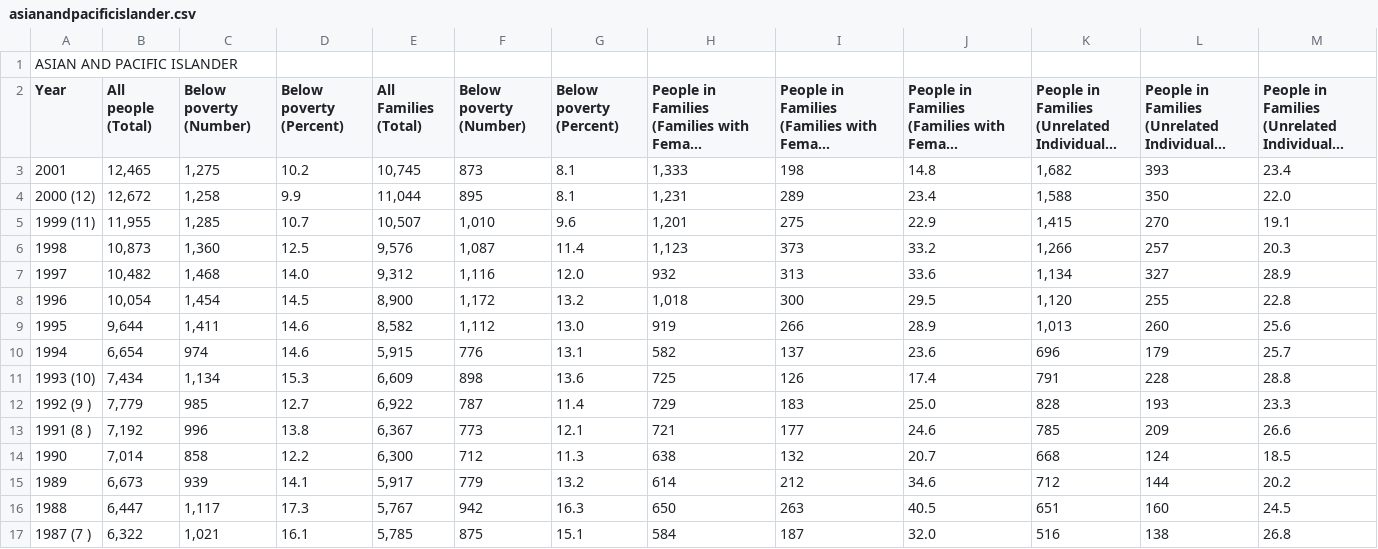
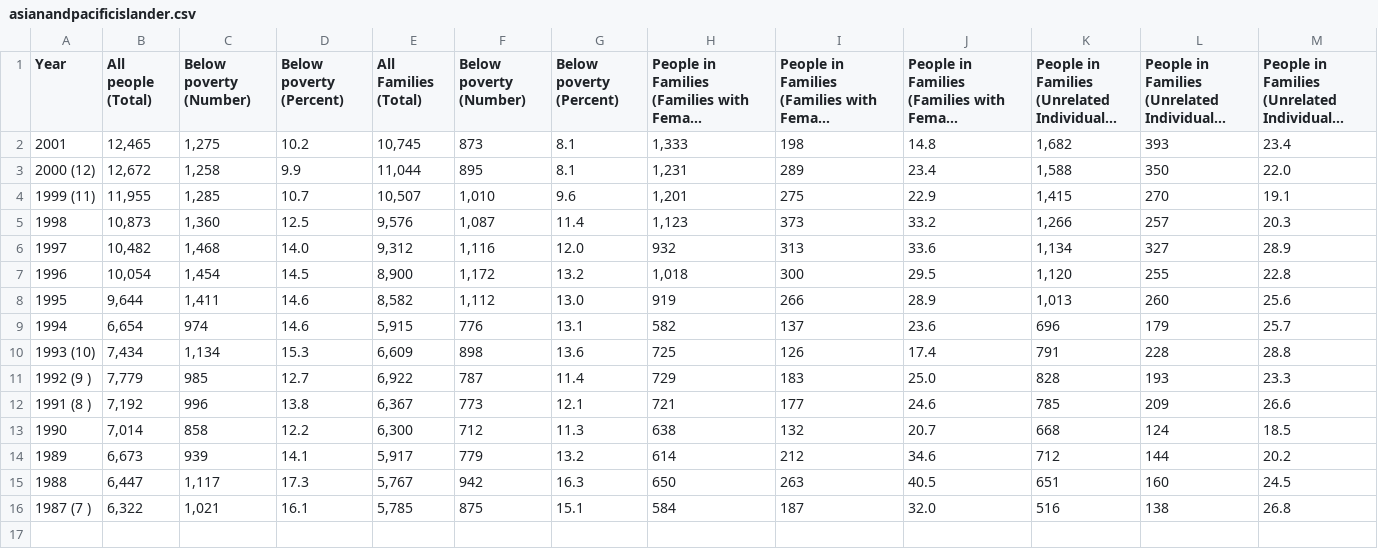
Before and after one commit to HussainAther/journalism, a CSV file: data/food/poverty/asianandpacificislander.csv, drawn as a sheet; long unchanged cells end in …; the diff names each change by its address in the sheet, - before the commit and + after, or states it on an @@ line.

```diff
--- a/data/food/poverty/asianandpacificislander.csv
+++ b/data/food/poverty/asianandpacificislander.csv
-row 1: ASIAN AND PACIFIC ISLANDER
```
Also changed, not shown: data/food/poverty/asianaloneorincombination.csv, data/food/poverty/blackaloneorincombination.csv, 9 other files.
